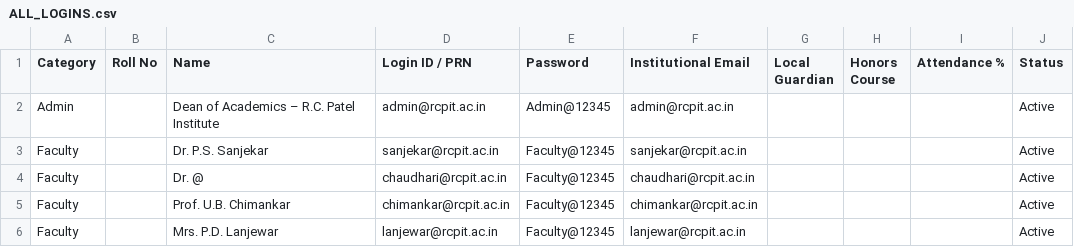
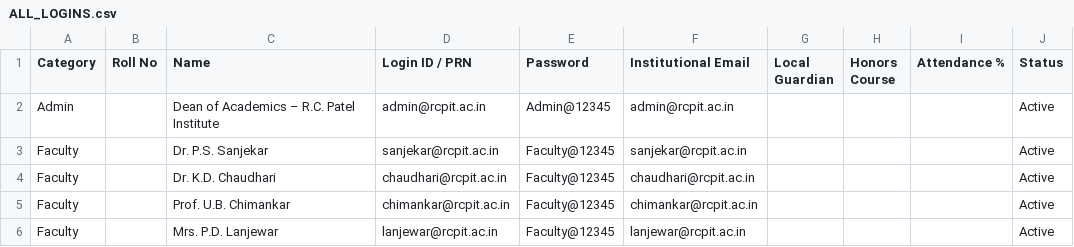
Before and after one commit to rishabhswami1306/CGPA-Analysis-and-Student-Performance-Prediction, a CSV file: ALL_LOGINS.csv, drawn as a sheet; only a part is shown.

Commit message:
fix: correct faculty name in ALL_LOGINS.csv

```diff
--- a/ALL_LOGINS.csv
+++ b/ALL_LOGINS.csv
@@ -3,3 +3,3 @@ Admin,,Dean of Academics – R.C. Patel Institute,admin@rcpit.ac.in,Admin@12345,
 Faculty,,Dr. P.S. Sanjekar,sanjekar@rcpit.ac.in,Faculty@12345,sanjekar@rcpit.ac.in,,,,Active
-Faculty,,Dr. @,chaudhari@rcpit.ac.in,Faculty@12345,chaudhari@rcpit.ac.in,,,,Active
+Faculty,,Dr. K.D. Chaudhari,chaudhari@rcpit.ac.in,Faculty@12345,chaudhari@rcpit.ac.in,,,,Active
 Faculty,,Prof. U.B. Chimankar,chimankar@rcpit.ac.in,Faculty@12345,chimankar@rcpit.ac.in,,,,Active
```
